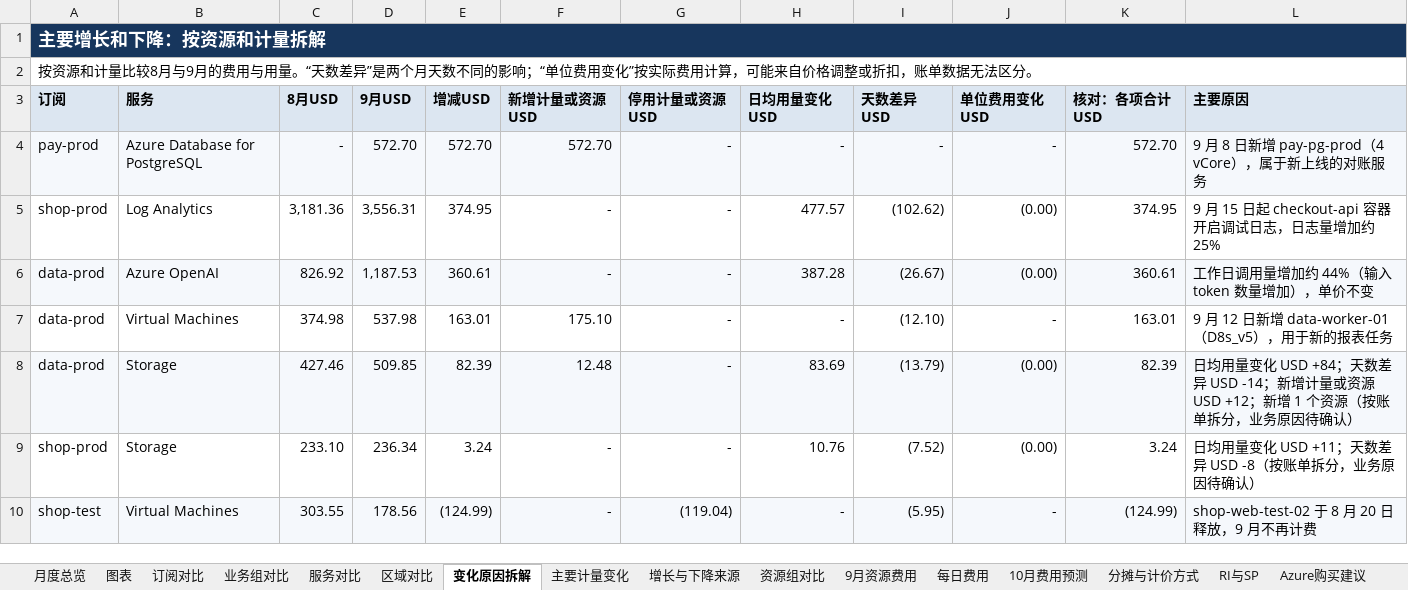
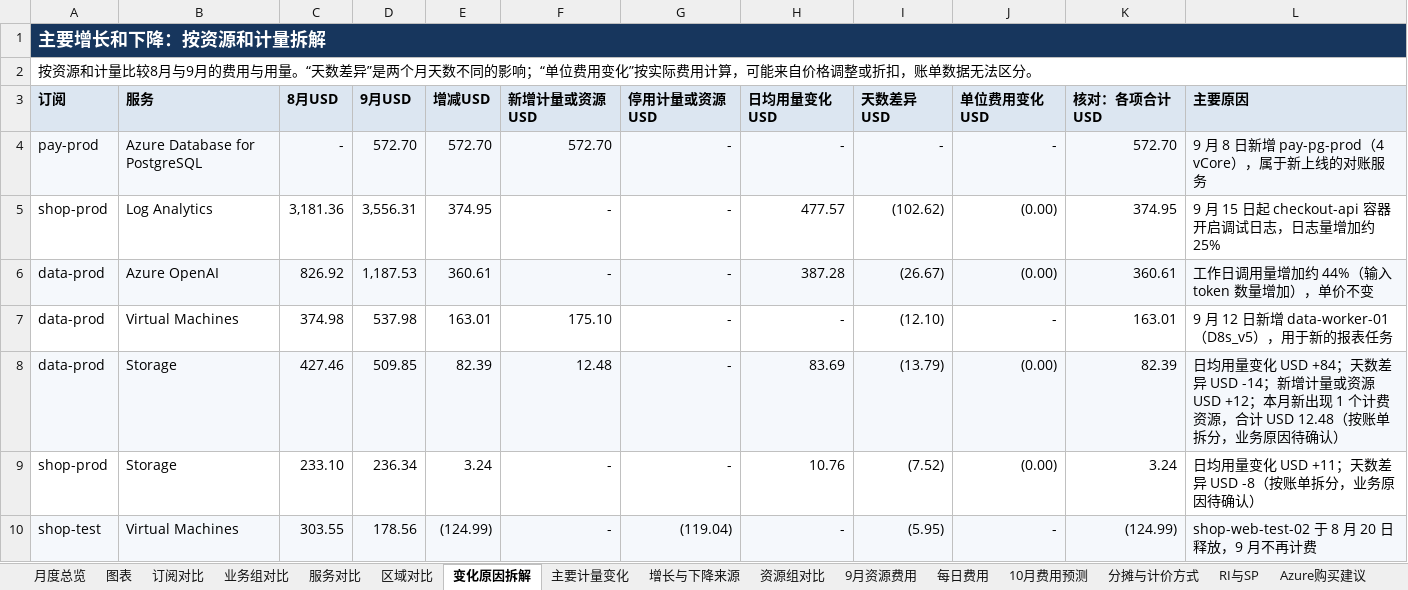
Before and after one commit to linkinchow/azure-inspection, an Excel workbook: examples/sample-output/Contoso_Azure巡检报告_2026年10月/01_9月月度成本巡检报告.xlsx, sheet 变化原因拆解, drawn as a sheet; only a part is shown; values as stored, in another font and other column widths than the file's, no borders; the diff names each change by its address in the sheet, - before the commit and + after, or states it on an @@ line.

```diff
--- a/examples/sample-output/Contoso_Azure巡检报告_2026年10月/01_9月月度成本巡检报告.xlsx (sheet 变化原因拆解)
+++ b/examples/sample-output/Contoso_Azure巡检报告_2026年10月/01_9月月度成本巡检报告.xlsx (sheet 变化原因拆解)
-L8 (主要原因): …USD +12；新增 1 个资源（按账单…
+L8 (主要原因): …USD +12；本月新出现 1 个计费资源，合计 USD 12.48（按账单…
```
Also changed, not shown: sheet RI与SP, sheet 月度总览, sheet 10月费用预测, sheet 数据覆盖与说明, charts or pictures, examples/sample-output/Contoso_Azure巡检报告_2026年10月/02_虚拟机利用率与规格优化.xlsx, examples/sample-output/Contoso_Azure巡检报告_2026年10月/03_可靠性与安全巡检问题清单.xlsx, 27 other files.
